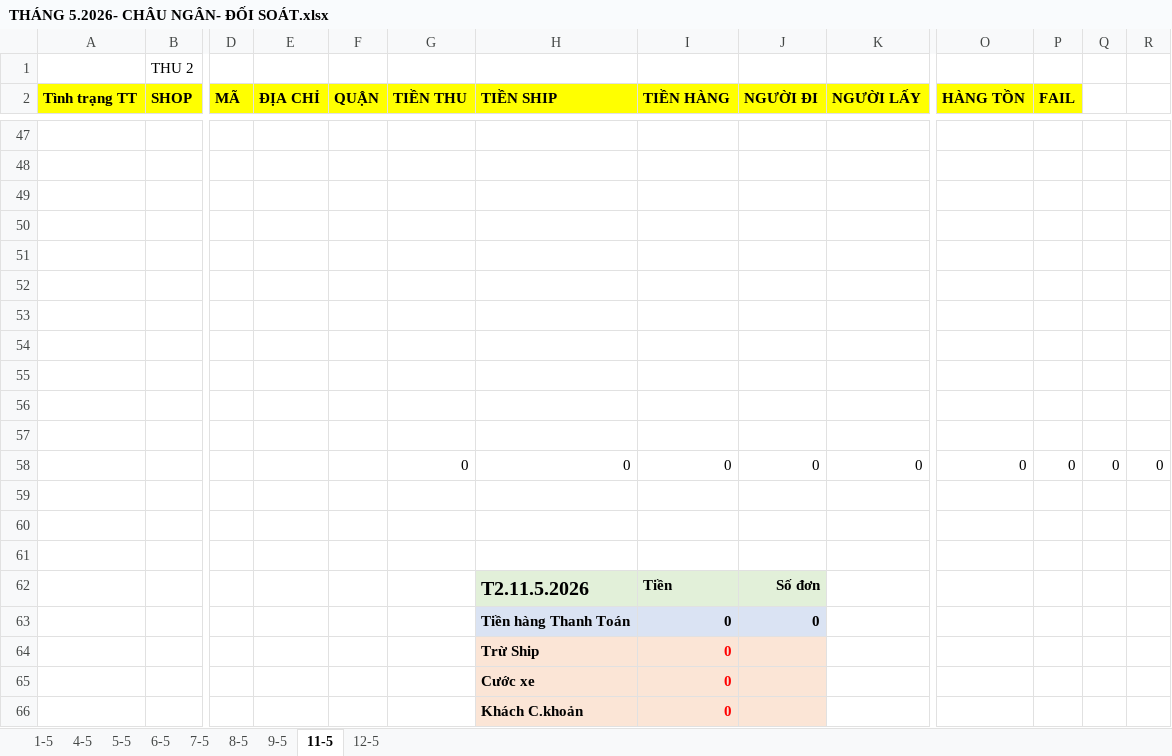
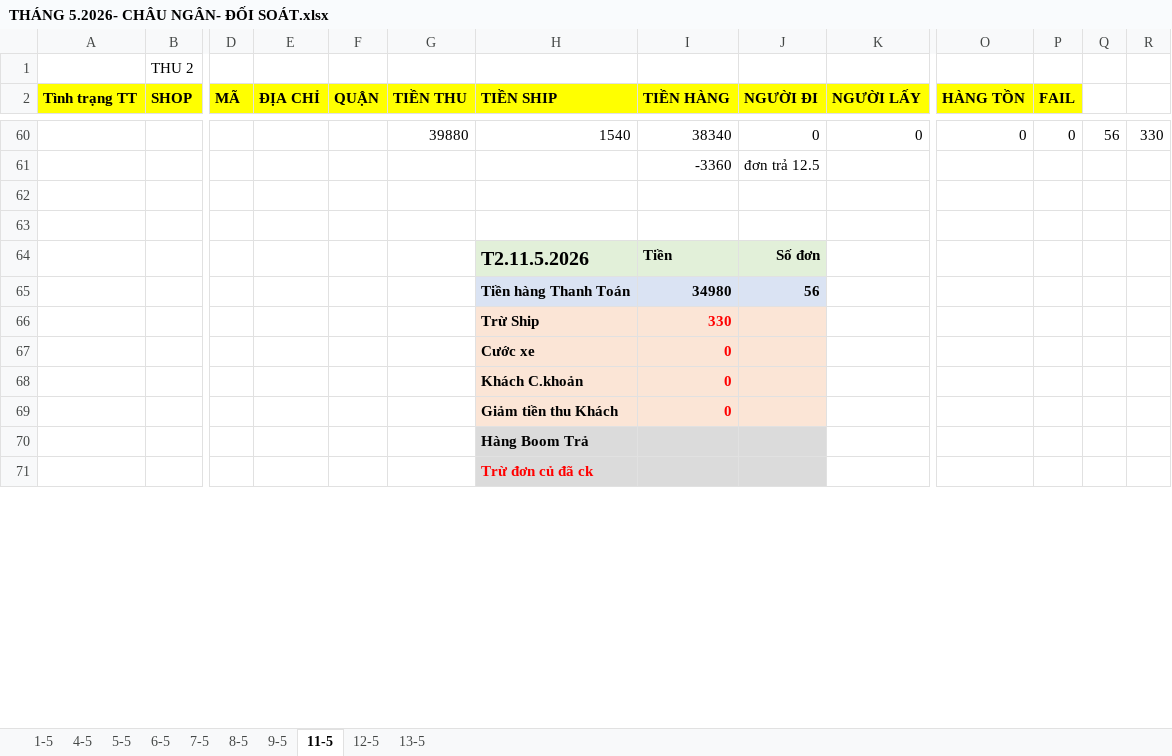
Before and after one commit to UIT19520358/TextExtractorTool, an Excel workbook: data/May/THÁNG 5.2026- CHÂU NGÂN- ĐỐI SOÁT.xlsx, sheet 11-5, drawn as a sheet; only a part is shown, gaps mark what is left out; the shorter side is filled out with more unchanged rows; values as stored, in another font and other column widths than the file's, no borders; removed rows and columns are numbered as before the commit, all else as after; rows hold the shown columns only; the diff covers the shown part only; the diff names each change by its address in the sheet, - before the commit and + after, or states it on an @@ line.

```diff
--- a/data/May/THÁNG 5.2026- CHÂU NGÂN- ĐỐI SOÁT.xlsx (sheet 11-5)
+++ b/data/May/THÁNG 5.2026- CHÂU NGÂN- ĐỐI SOÁT.xlsx (sheet 11-5)
+sheet tab: 13-5
-row 47: (empty)
-row 48: (empty)
-row 49: (empty)
-row 50: (empty)
-row 51: (empty)
-row 52: (empty)
-row 53: (empty)
-row 54: (empty)
-row 55: (empty)
-row 56: (empty)
-row 57: (empty)
-G60 (TIỀN THU): 0
+G60 (TIỀN THU): 39880
-H60 (TIỀN SHIP): 0
+H60 (TIỀN SHIP): 1540
-I60 (TIỀN HÀNG): 0
+I60 (TIỀN HÀNG): 38340
-Q60: 0
+Q60: 56
-R60: 0
+R60: 330
-row 61: (empty)
+row 61:  |  |  |  |  |  |  | -3360 | đơn trả 12.5
-row 63:  |  |  |  |  |  | Tiền hàng Thanh Toán | 0 | 0
-row 64:  |  |  |  |  |  | Trừ Ship | 0
+row 65:  |  |  |  |  |  | Tiền hàng Thanh Toán | 34980 | 56
+row 66:  |  |  |  |  |  | Trừ Ship | 330
```
Also changed, not shown: 57 added rows and 44 removed rows elsewhere in this sheet, formulas that keep their value, data/Apr/InternalDailyReport.xlsx, data/May/Data_May.xlsx, 1 other file.
